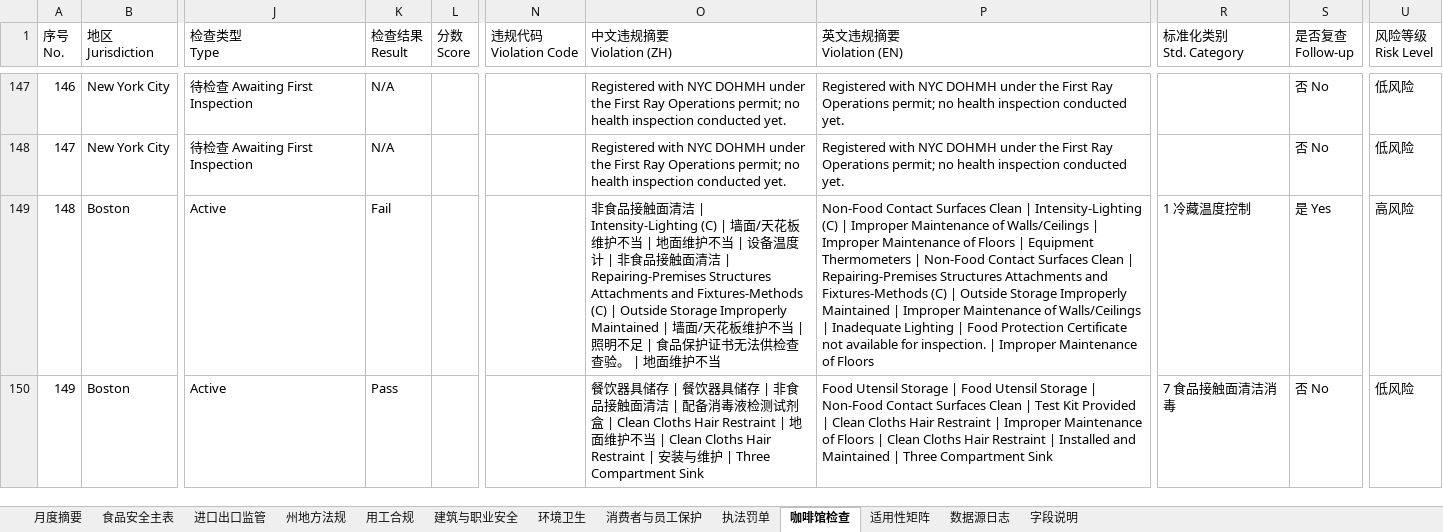
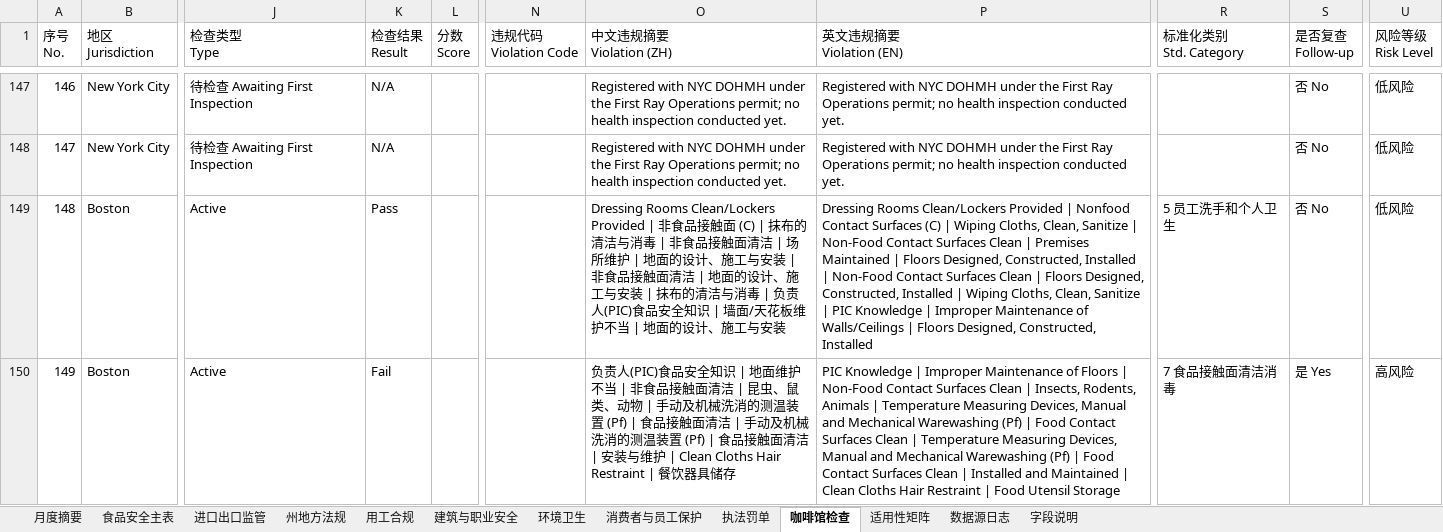
Before and after one commit to xiangyuzeng/qa_dashboard, an Excel workbook: public/exports/monthly_report.xlsx, sheet 咖啡馆检查, drawn as a sheet; only a part is shown, gaps mark what is left out; values as stored, in another font and other column widths than the file's, no cell formats; the diff covers the shown part only; the diff names each change by its address in the sheet, - before the commit and + after, or states it on an @@ line.

```diff
--- a/public/exports/monthly_report.xlsx (sheet 咖啡馆检查)
+++ b/public/exports/monthly_report.xlsx (sheet 咖啡馆检查)
@@ column A (序号 No.) renumbered from row 25 down @@
-K149 (检查结果 Result): Fail
+K149 (检查结果 Result): Pass
-O149 (中文违规摘要 Violation (ZH)): 非食品接触面清洁 | Intensity-Lighting (C) | 墙面/天花板维护不当 | 地面维护不当 | 设备温度计 | 非食品接触面清洁 | Repairing-Premises Structures Attachments and Fixtures-Methods (C) | Outside Storage Improperly Maintained | 墙面/天花板维护不当 | 照明不足 | 食品保护证书无法供检查查验。 | 地面维护不当
+O149 (中文违规摘要 Violation (ZH)): Dressing Rooms Clean/Lockers Provided | 非食品接触面 (C) | 抹布的清洁与消毒 | 非食品接触面清洁 | 场所维护 | 地面的设计、施工与安装 | 非食品接触面清洁 | 地面的设计、施工与安装 | 抹布的清洁与消毒 | 负责人(PIC)食品安全知识 | 墙面/天花板维护不当 | 地面的设计、施工与安装
-P149 (英文违规摘要 Violation (EN)): Non-Food Contact Surfaces Clean | Intensity-Lighting (C) | Improper Maintenance of Walls/Ceilings | Improper Maintenance of Floors | Equipment Thermometers | Non-Food Contact Surfaces Clean | Repairing-Premises Structures Attachments and Fixtures-Methods (C) | Outside Storage Improperly Maintained | Improper Maintenance of Walls/Ceilings | Inadequate Lighting | Food Protection Certificate not available for inspection. | Improper Maintenance of Floors
+P149 (英文违规摘要 Violation (EN)): Dressing Rooms Clean/Lockers Provided | Nonfood Contact Surfaces (C) | Wiping Cloths, Clean, Sanitize | Non-Food Contact Surfaces Clean | Premises Maintained | Floors Designed, Constructed, Installed | Non-Food Contact Surfaces Clean | Floors Designed, Constructed, Installed | Wiping Cloths, Clean, Sanitize | PIC Knowledge | Improper Maintenance of Walls/Ceilings | Floors Designed, Constructed, Installed
-R149 (标准化类别 Std. Category): 1 冷藏温度控制
+R149 (标准化类别 Std. Category): 5 员工洗手和个人卫生
-S149 (是否复查 Follow-up): 是 Yes
+S149 (是否复查 Follow-up): 否 No
-U149 (风险等级 Risk Level): 高风险
+U149 (风险等级 Risk Level): 低风险
-K150 (检查结果 Result): Pass
+K150 (检查结果 Result): Fail
-O150 (中文违规摘要 Violation (ZH)): 餐饮器具储存 | 餐饮器具储存 | 非食品接触面清洁 | 配备消毒液检测试剂盒 | Clean Cloths Hair Restraint | 地面维护不当 | Clean Cloths Hair Restraint | 安装与维护 | Three Compartment Sink
+O150 (中文违规摘要 Violation (ZH)): 负责人(PIC)食品安全知识 | 地面维护不当 | 非食品接触面清洁 | 昆虫、鼠类、动物 | 手动及机械洗消的测温装置 (Pf) | 食品接触面清洁 | 手动及机械洗消的测温装置 (Pf) | 食品接触面清洁 | 安装与维护 | Clean Cloths Hair Restraint | 餐饮器具储存
-P150 (英文违规摘要 Violation (EN)): Food Utensil Storage | Food Utensil Storage | Non-Food Contact Surfaces Clean | Test Kit Provided | Clean Cloths Hair Restraint | Improper Maintenance of Floors | Clean Cloths Hair Restraint | Installed and Maintained | Three Compartment Sink
+P150 (英文违规摘要 Violation (EN)): PIC Knowledge | Improper Maintenance of Floors | Non-Food Contact Surfaces Clean | Insects, Rodents, Animals | Temperature Measuring Devices, Manual and Mechanical Warewashing (Pf) | Food Contact Surfaces Clean | Temperature Measuring Devices, Manual and Mechanical Warewashing (Pf) | Food Contact Surfaces Clean | Installed and Maintained | Clean Cloths Hair Restraint | Food Utensil Storage
-S150 (是否复查 Follow-up): 否 No
+S150 (是否复查 Follow-up): 是 Yes
-U150 (风险等级 Risk Level): 低风险
+U150 (风险等级 Risk Level): 高风险
```
Also changed, not shown: 27 added rows, 26 removed rows, 3 moved rows and 367 edited cells elsewhere in this sheet, sheet 食品安全主表, sheet 进口出口监管, sheet 月度摘要, sheet 州地方法规, sheet 数据源日志, cell formats, 11 other files.
